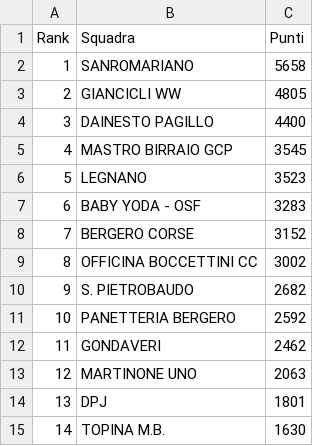
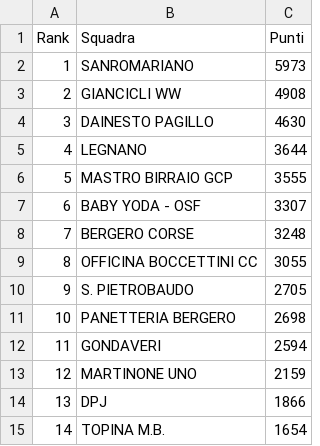
Before and after one commit to ciclismoreale/ciclismoreale.github.io, a CSV file: data/totale.csv, drawn as a sheet.

```diff
--- a/data/totale.csv
+++ b/data/totale.csv
@@ -1,15 +1,15 @@
 Rank,Squadra,Punti
-1,SANROMARIANO,5658
-2,GIANCICLI WW,4805
-3,DAINESTO PAGILLO,4400
-4,MASTRO BIRRAIO GCP,3545
-5,LEGNANO,3523
-6,BABY YODA - OSF,3283
-7,BERGERO CORSE,3152
-8,OFFICINA BOCCETTINI CC,3002
-9,S. PIETROBAUDO,2682
-10,PANETTERIA BERGERO,2592
-11,GONDAVERI,2462
-12,MARTINONE UNO,2063
-13,DPJ,1801
-14,TOPINA M.B.,1630
+1,SANROMARIANO,5973
+2,GIANCICLI WW,4908
+3,DAINESTO PAGILLO,4630
+4,LEGNANO,3644
+5,MASTRO BIRRAIO GCP,3555
+6,BABY YODA - OSF,3307
+7,BERGERO CORSE,3248
+8,OFFICINA BOCCETTINI CC,3055
+9,S. PIETROBAUDO,2705
+10,PANETTERIA BERGERO,2698
+11,GONDAVERI,2594
+12,MARTINONE UNO,2159
+13,DPJ,1866
+14,TOPINA M.B.,1654
```
Also changed, not shown: data/cqranking_riders.csv, data/mensile.csv, 11 other files.
